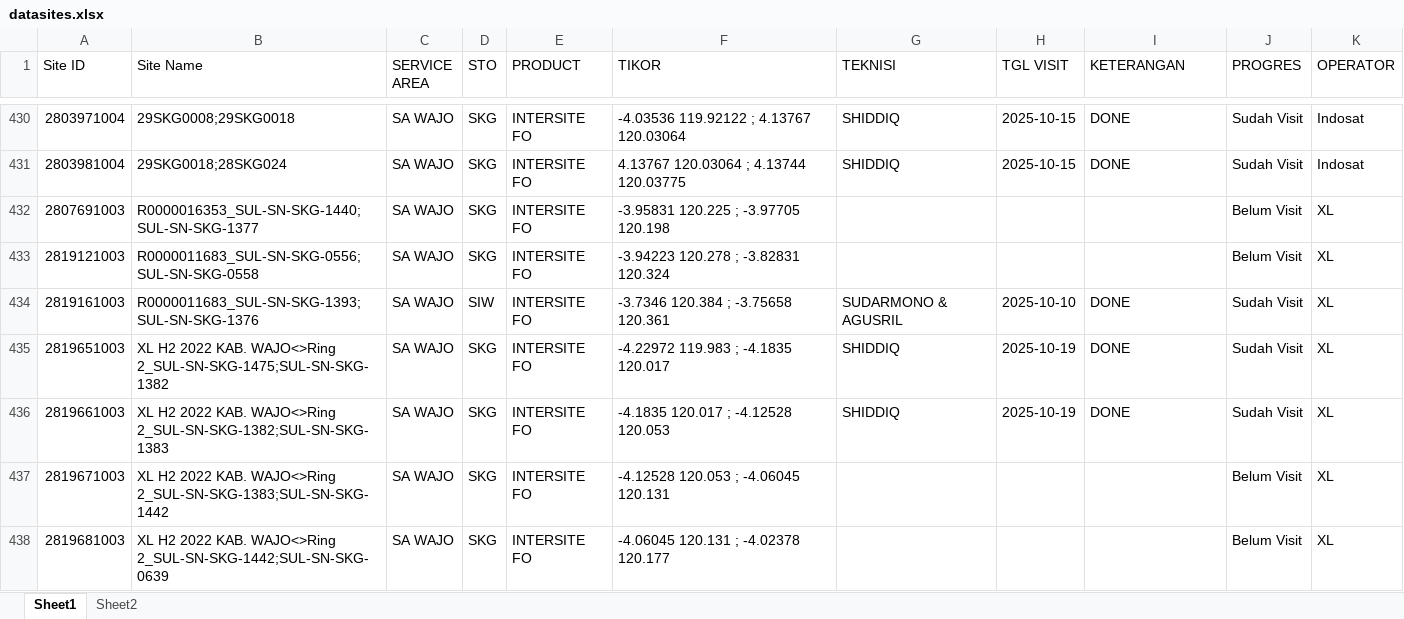
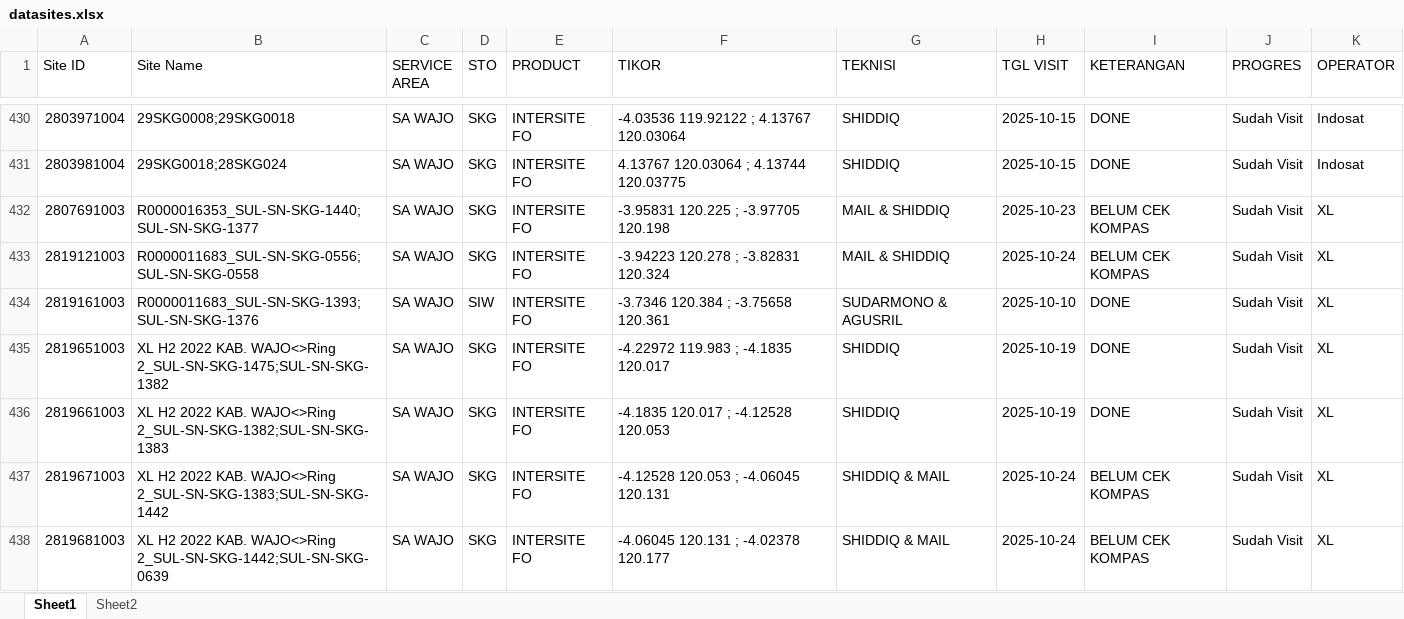
Before and after one commit to purplee-13/DB-TBG, an Excel workbook: database/seeders/data/datasites.xlsx, sheet Sheet1, drawn as a sheet; only a part is shown, gaps mark what is left out; values as stored, in another font and other column widths than the file's, no cell formats; the diff covers the shown part only; the diff names each change by its address in the sheet, - before the commit and + after, or states it on an @@ line.

```diff
--- a/database/seeders/data/datasites.xlsx (sheet Sheet1)
+++ b/database/seeders/data/datasites.xlsx (sheet Sheet1)
-G432:G433 (TEKNISI): (empty)
+G432:G433 (TEKNISI): MAIL & SHIDDIQ
-H432 (TGL VISIT): (empty)
+H432 (TGL VISIT): 2025-10-23
-I432:I433 (KETERANGAN): (empty)
+I432:I433 (KETERANGAN): BELUM CEK KOMPAS
-J432:J433 (PROGRES): Belum Visit
+J432:J433 (PROGRES): Sudah Visit
-H433 (TGL VISIT): (empty)
+H433 (TGL VISIT): 2025-10-24
-G437:G438 (TEKNISI): (empty)
+G437:G438 (TEKNISI): SHIDDIQ & MAIL
-H437:H438 (TGL VISIT): (empty)
+H437:H438 (TGL VISIT): 2025-10-24
-I437:I438 (KETERANGAN): (empty)
+I437:I438 (KETERANGAN): BELUM CEK KOMPAS
-J437:J438 (PROGRES): Belum Visit
+J437:J438 (PROGRES): Sudah Visit
```
Also changed, not shown: 346 edited cells elsewhere in this sheet, cell formats, 5 other files.
